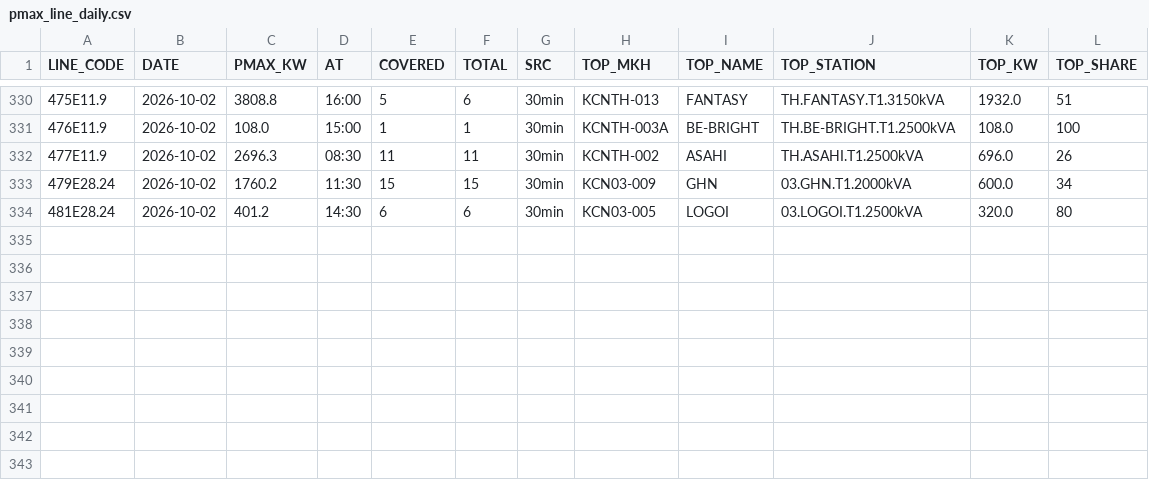
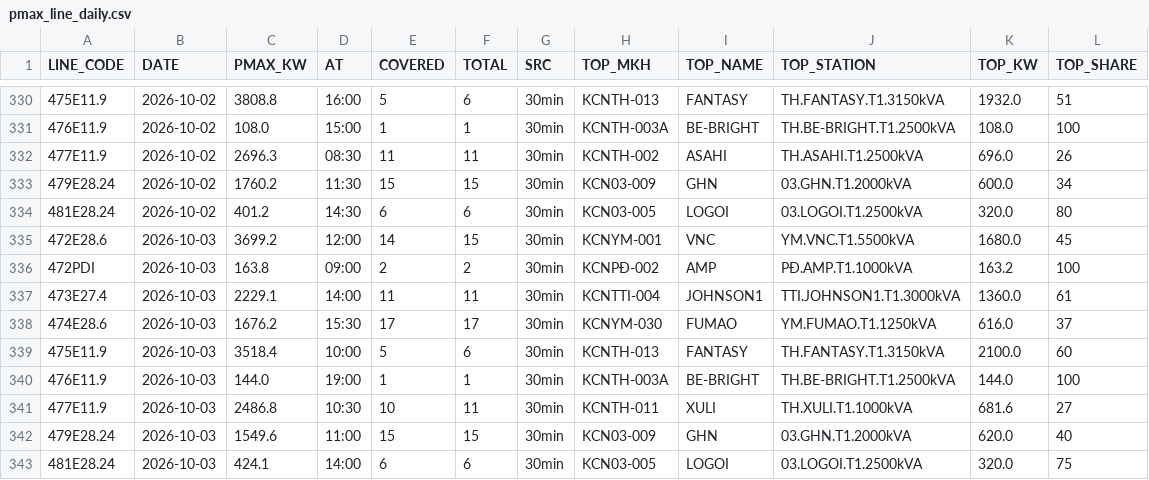
Before and after one commit to Gelex-Electric/shared-diary-pocketbase, a CSV file: public/pmax_line_daily.csv, drawn as a sheet; only a part is shown, gaps mark what is left out; the diff names each change by its address in the sheet, - before the commit and + after, or states it on an @@ line.

```diff
--- a/public/pmax_line_daily.csv
+++ b/public/pmax_line_daily.csv
+row 335: 472E28.6 | 2026-10-03 | 3699.2 | 12:00 | 14 | 15 | 30min | KCNYM-001 | VNC | YM.VNC.T1.5500kVA | 1680.0 | 45
+row 336: 472PDI | 2026-10-03 | 163.8 | 09:00 | 2 | 2 | 30min | KCNPĐ-002 | AMP | PĐ.AMP.T1.1000kVA | 163.2 | 100
+row 337: 473E27.4 | 2026-10-03 | 2229.1 | 14:00 | 11 | 11 | 30min | KCNTTI-004 | JOHNSON1 | TTI.JOHNSON1.T1.3000kVA | 1360.0 | 61
+row 338: 474E28.6 | 2026-10-03 | 1676.2 | 15:30 | 17 | 17 | 30min | KCNYM-030 | FUMAO | YM.FUMAO.T1.1250kVA | 616.0 | 37
+row 339: 475E11.9 | 2026-10-03 | 3518.4 | 10:00 | 5 | 6 | 30min | KCNTH-013 | FANTASY | TH.FANTASY.T1.3150kVA | 2100.0 | 60
+row 340: 476E11.9 | 2026-10-03 | 144.0 | 19:00 | 1 | 1 | 30min | KCNTH-003A | BE-BRIGHT | TH.BE-BRIGHT.T1.2500kVA | 144.0 | 100
+row 341: 477E11.9 | 2026-10-03 | 2486.8 | 10:30 | 10 | 11 | 30min | KCNTH-011 | XULI | TH.XULI.T1.1000kVA | 681.6 | 27
+row 342: 479E28.24 | 2026-10-03 | 1549.6 | 11:00 | 15 | 15 | 30min | KCN03-009 | GHN | 03.GHN.T1.2000kVA | 620.0 | 40
+row 343: 481E28.24 | 2026-10-03 | 424.1 | 14:00 | 6 | 6 | 30min | KCN03-005 | LOGOI | 03.LOGOI.T1.2500kVA | 320.0 | 75
```
Also changed, not shown: public/head_balance_daily.csv, public/metterinfo.csv, 11 other files.
